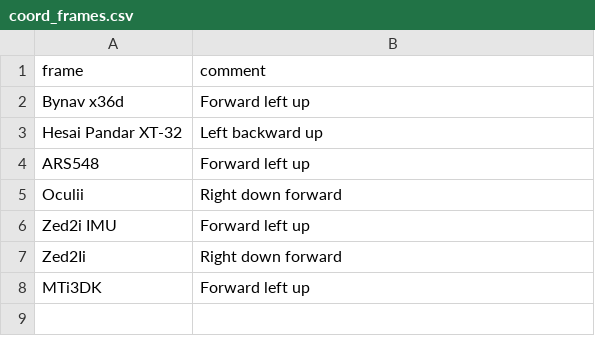
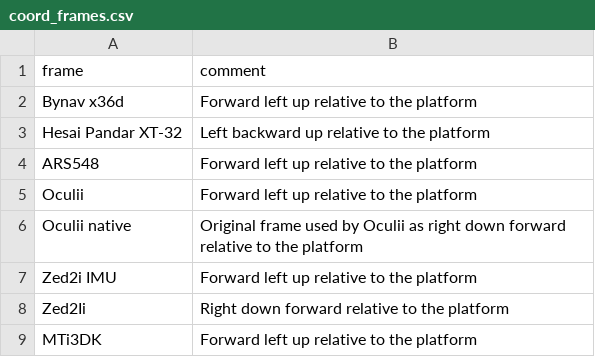
Before and after one commit to snail-radar/snail-radar.github.io, a CSV file: _data/coord_frames.csv, drawn as a sheet.

Commit message:
update csv tables and text

```diff
--- a/_data/coord_frames.csv
+++ b/_data/coord_frames.csv
@@ -1,8 +1,9 @@
 frame,comment
-Bynav x36d,Forward left up
-Hesai Pandar XT-32,Left backward up
-ARS548,Forward left up
-Oculii,Right down forward
-Zed2i IMU,Forward left up
-Zed2Ii,Right down forward
-MTi3DK,Forward left up
+Bynav x36d,Forward left up relative to the platform
+Hesai Pandar XT-32,Left backward up relative to the platform
+ARS548,Forward left up relative to the platform
+Oculii,Forward left up relative to the platform
+Oculii native,Original frame used by Oculii as right down forward relative to the platform
+Zed2i IMU,Forward left up relative to the platform
+Zed2Ii,Right down forward relative to the platform
+MTi3DK,Forward left up relative to the platform
```
Also changed, not shown: _data/ars548.csv, _data/hesai_pandar.csv, 9 other files.
